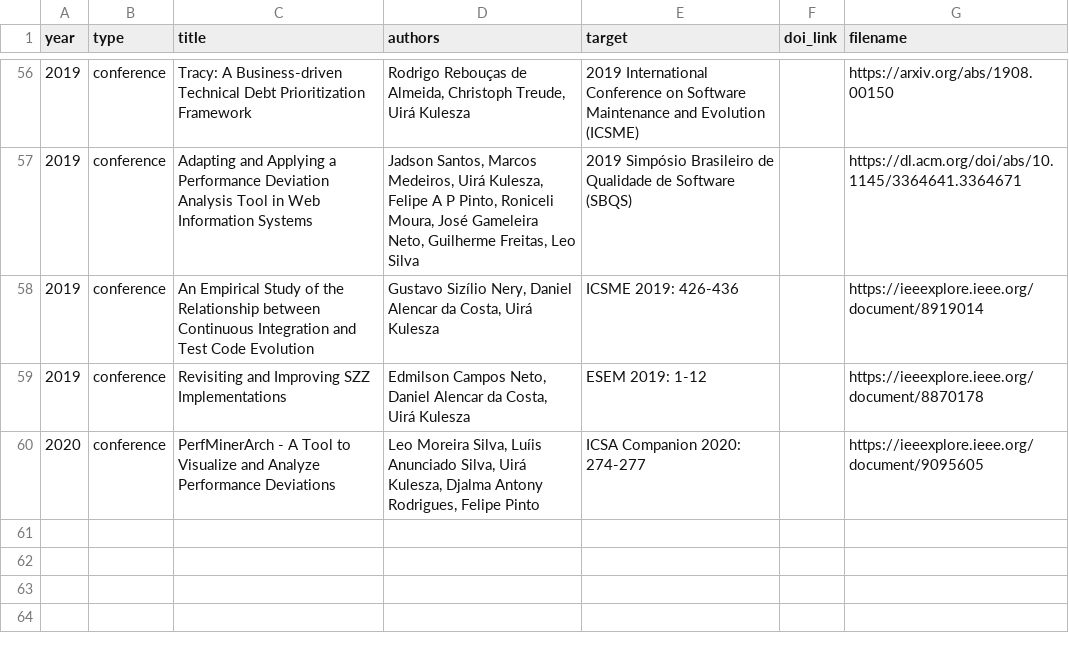
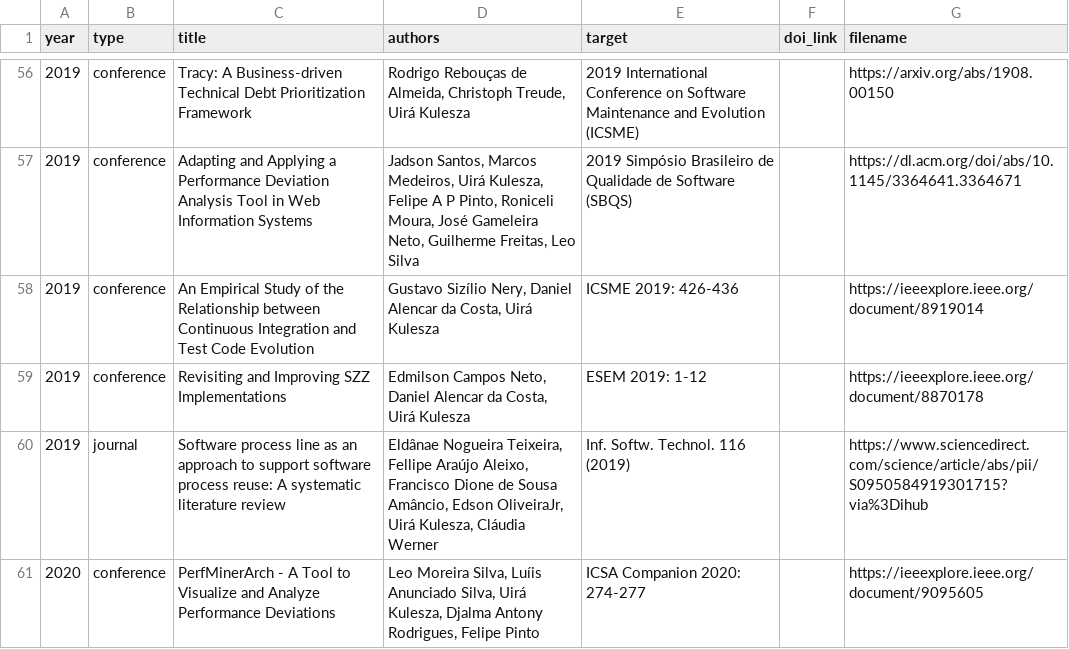
Before and after one commit to caseufrn/caseufrn.github.io, a CSV file: _data/publications.csv, drawn as a sheet; only a part is shown, gaps mark what is left out; the diff names each change by its address in the sheet, - before the commit and + after, or states it on an @@ line.

Commit message:
update publications
Signed-off-by: Jadson <jadsonjs@gmail.com>

```diff
--- a/_data/publications.csv
+++ b/_data/publications.csv
+row 60: 2019 | journal | Software process line as an approach to support software process reuse: A systematic literature review | Eldânae Nogueira Teixeira, Fellipe Araújo Aleixo, Francisco Dione de Sousa Amâncio, Edson OliveiraJr, Uirá Kulesza, Cláudia Werner | Inf. Softw. Technol. 116 (2019) |  | https://www.sciencedirect.com/science/article/abs/pii/S0950584919301715?via%3Dihub
```
